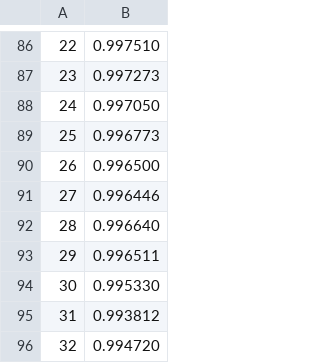
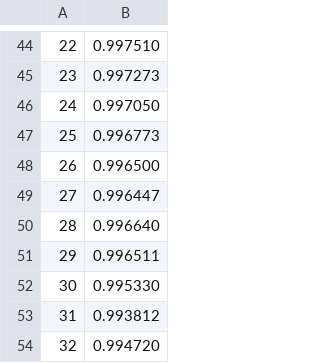
Before and after one commit to Sabibou/TP_App_Ing_Meth_Num, a CSV file: jeu1.csv, drawn as a sheet; only a part is shown, gaps mark what is left out; addresses are those after the commit; the diff covers the shown part only; the diff names each change by its address in the sheet, - before the commit and + after, or states it on an @@ line.

```diff
--- a/jeu1.csv
+++ b/jeu1.csv
-B49: 0.996446
+B49: 0.996447
```
Also changed, not shown: 10 added rows, 10 removed rows, 32 moved rows and 8 edited cells elsewhere in this file, jeu2.csv, jeu3.csv, 5 other files.
